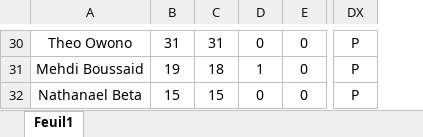
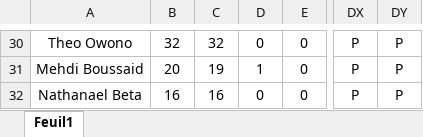
Before and after one commit to Chris15100/lld-app, an Excel workbook: data/Présences.xlsx, sheet Feuil1, drawn as a sheet; only a part is shown, gaps mark what is left out; values as stored, in another font and other column widths than the file's, no borders; conditional formats not drawn; removed rows and columns are numbered as before the commit, all else as after; the diff covers the shown part only; the diff names each change by its address in the sheet, - before the commit and + after, or states it on an @@ line.

```diff
--- a/data/Présences.xlsx (sheet Feuil1)
+++ b/data/Présences.xlsx (sheet Feuil1)
-column B, rows 30-32: 31 | 19 | 15
+column B, rows 30-32: 32 | 20 | 16
+column DY, rows 30-32: all P
-C30: 31
+C30: 32
-C31: 18
+C31: 19
-C32: 15
+C32: 16
```
Also changed, not shown: 22 edited cells elsewhere in this sheet, data/DonneesGPSPropres.xlsx, data/Temps de jeu.xlsx, 1 other file.
